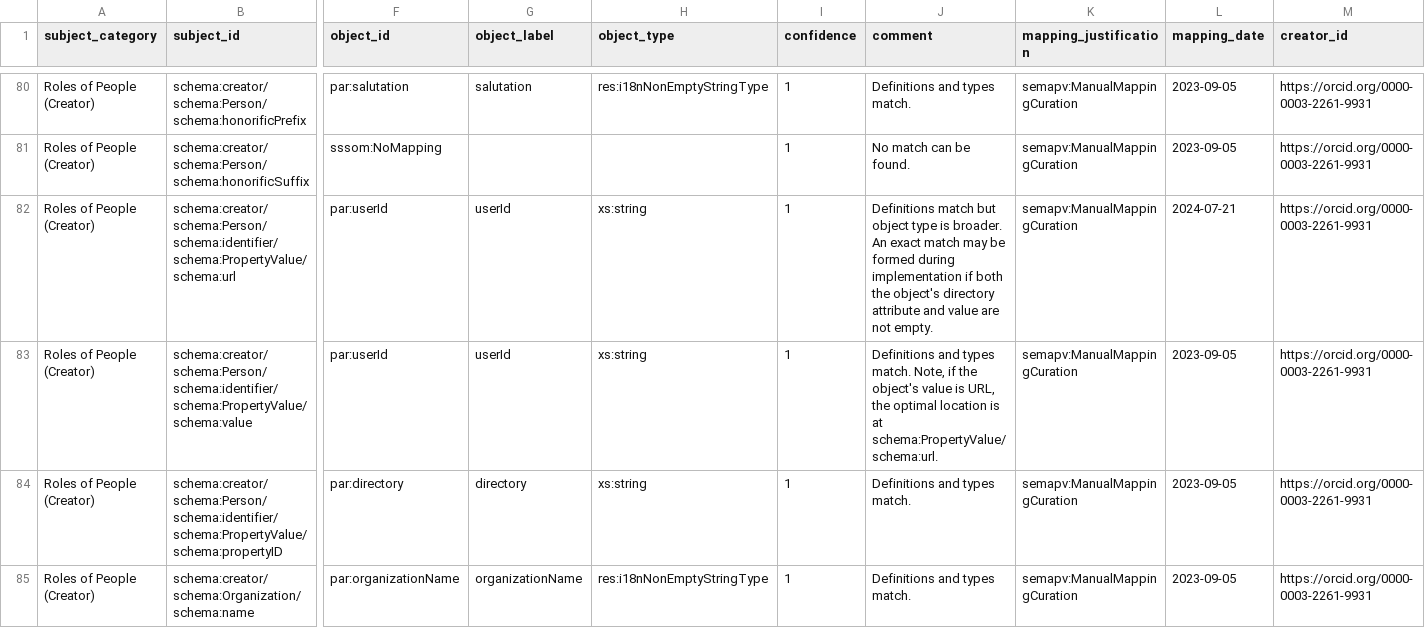
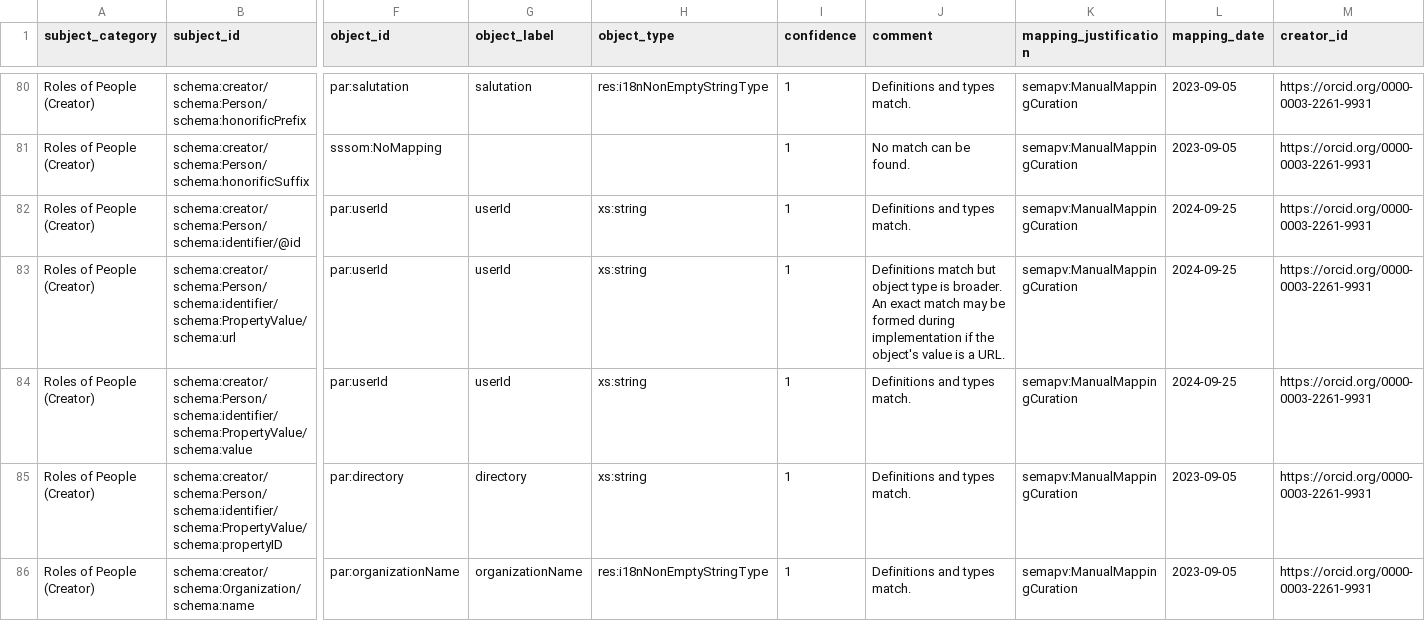
Before and after one commit to clnsmth/soso, a TSV file: src/soso/data/soso-eml.sssom.tsv, drawn as a sheet; only a part is shown, gaps mark what is left out; addresses are those after the commit; rows hold the shown columns only; the diff covers the shown part only; the diff names each change by its address in the sheet, - before the commit and + after, or states it on an @@ line.

Commit message:
fix: add @id for identifier of Person and Org type in EML strategy
Add the missing @id to the identifier property of the Person and
Organization types in the EML strategy to ensure correct graph
representation.

Related to #199

```diff
--- a/src/soso/data/soso-eml.sssom.tsv
+++ b/src/soso/data/soso-eml.sssom.tsv
+row 82: Roles of People (Creator) | schema:creator/schema:Person/schema:identifier/@id | par:userId | userId | xs:string | 1 | Definitions and types match. | semapv:ManualMappingCuration | 2024-09-25 | https://orcid.org/0000-0003-2261-9931
-J83 (comment): …implementation if both the object's directory attribute and value are not empty.
+J83 (comment): …implementation if the object's value is a URL.
-L83 (mapping_date): 2024-07-21
+L83 (mapping_date): 2024-09-25
-J84 (comment): …types match. Note, if the object's value is URL, the optimal location is at schema:PropertyValue/schema:url.
+J84 (comment): …types match.
-L84 (mapping_date): 2023-09-05
+L84 (mapping_date): 2024-09-25
```
Also changed, not shown: 1 added row and 6 edited cells elsewhere in this file, 3 other files.
